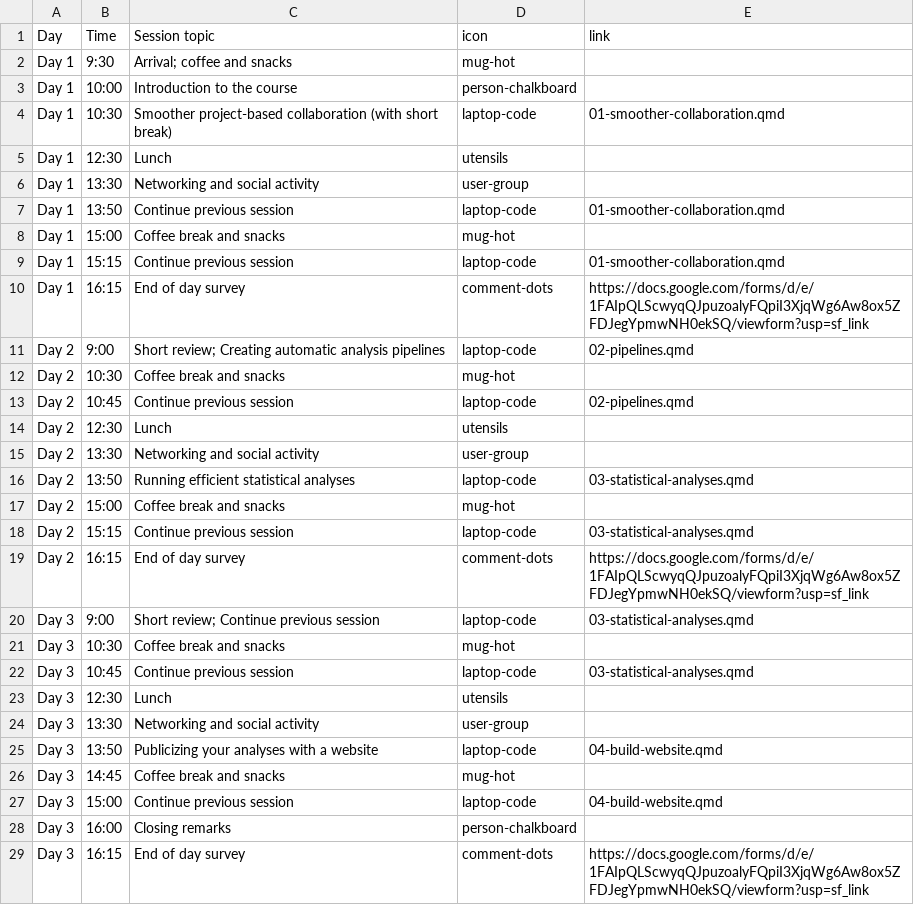
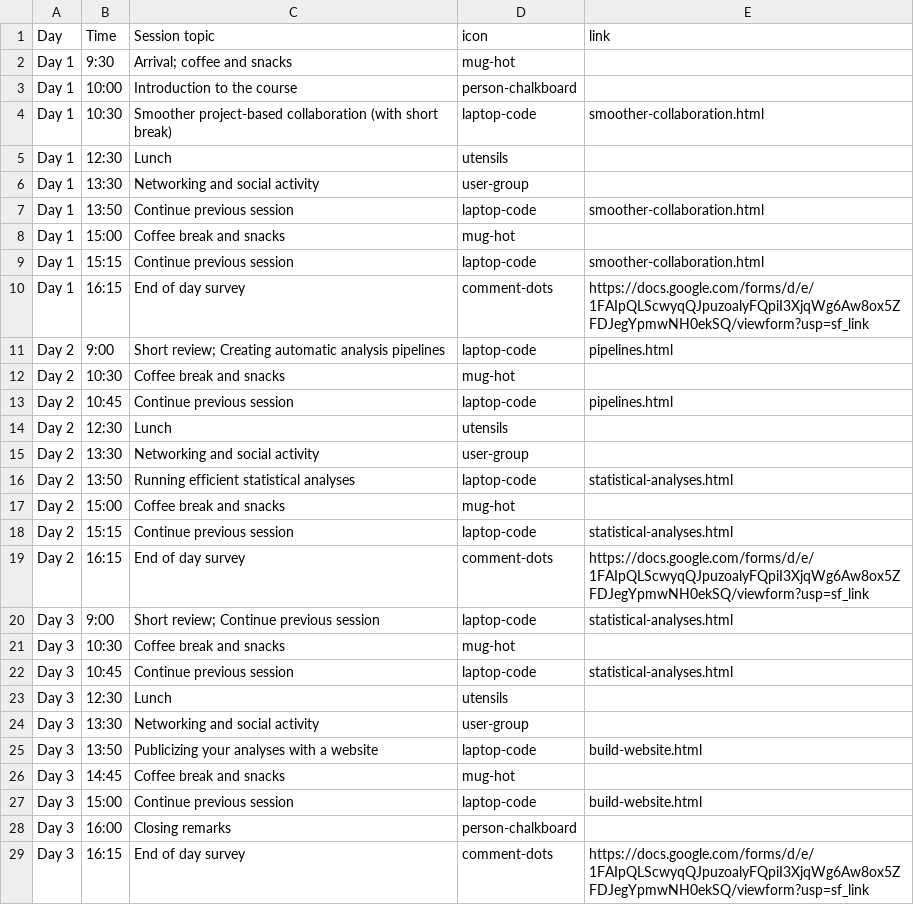
Before and after one commit to rostools/r-cubed-advanced, a CSV file: includes/schedule.csv, drawn as a sheet.

Commit message:
link needs to be to the html, not qmd

```diff
--- a/includes/schedule.csv
+++ b/includes/schedule.csv
@@ -3,26 +3,26 @@ Day 1,9:30,Arrival; coffee and snacks,mug-hot,
 Day 1,10:00,Introduction to the course,person-chalkboard,
-Day 1,10:30,Smoother project-based collaboration (with short break),laptop-code,01-smoother-collaboration.qmd
+Day 1,10:30,Smoother project-based collaboration (with short break),laptop-code,smoother-collaboration.html
 Day 1,12:30,Lunch,utensils,
 Day 1,13:30,Networking and social activity,user-group,
-Day 1,13:50,Continue previous session,laptop-code,01-smoother-collaboration.qmd
+Day 1,13:50,Continue previous session,laptop-code,smoother-collaboration.html
 Day 1,15:00,Coffee break and snacks,mug-hot,
-Day 1,15:15,Continue previous session,laptop-code,01-smoother-collaboration.qmd
+Day 1,15:15,Continue previous session,laptop-code,smoother-collaboration.html
 Day 1,16:15,End of day survey,comment-dots,https://docs.google.com/forms/d/e/1FAIpQLScwyqQJpuzoalyFQpiI3XjqWg6Aw8ox5ZFDJegYpmwNH0ekSQ/viewform?usp=sf_link
-Day 2,9:00,Short review; Creating automatic analysis pipelines,laptop-code,02-pipelines.qmd
+Day 2,9:00,Short review; Creating automatic analysis pipelines,laptop-code,pipelines.html
 Day 2,10:30,Coffee break and snacks,mug-hot,
-Day 2,10:45,Continue previous session,laptop-code,02-pipelines.qmd
+Day 2,10:45,Continue previous session,laptop-code,pipelines.html
 Day 2,12:30,Lunch,utensils,
 Day 2,13:30,Networking and social activity,user-group,
-Day 2,13:50,Running efficient statistical analyses,laptop-code,03-statistical-analyses.qmd
+Day 2,13:50,Running efficient statistical analyses,laptop-code,statistical-analyses.html
 Day 2,15:00,Coffee break and snacks,mug-hot,
-Day 2,15:15,Continue previous session,laptop-code,03-statistical-analyses.qmd
+Day 2,15:15,Continue previous session,laptop-code,statistical-analyses.html
 Day 2,16:15,End of day survey,comment-dots,https://docs.google.com/forms/d/e/1FAIpQLScwyqQJpuzoalyFQpiI3XjqWg6Aw8ox5ZFDJegYpmwNH0ekSQ/viewform?usp=sf_link
-Day 3,9:00,Short review; Continue previous session,laptop-code,03-statistical-analyses.qmd
+Day 3,9:00,Short review; Continue previous session,laptop-code,statistical-analyses.html
 Day 3,10:30,Coffee break and snacks,mug-hot,
-Day 3,10:45,Continue previous session,laptop-code,03-statistical-analyses.qmd
+Day 3,10:45,Continue previous session,laptop-code,statistical-analyses.html
 Day 3,12:30,Lunch,utensils,
 Day 3,13:30,Networking and social activity,user-group,
-Day 3,13:50,Publicizing your analyses with a website,laptop-code,04-build-website.qmd
+Day 3,13:50,Publicizing your analyses with a website,laptop-code,build-website.html
 Day 3,14:45,Coffee break and snacks,mug-hot,
-Day 3,15:00,Continue previous session,laptop-code,04-build-website.qmd
+Day 3,15:00,Continue previous session,laptop-code,build-website.html
 Day 3,16:00,Closing remarks,person-chalkboard,
```
